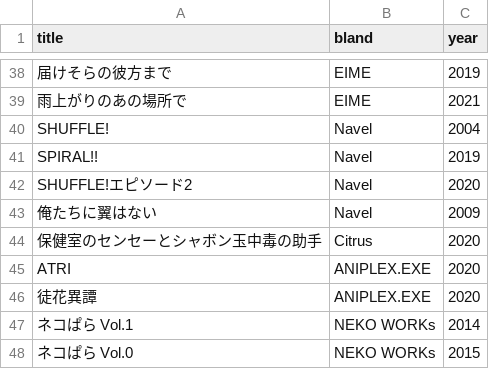
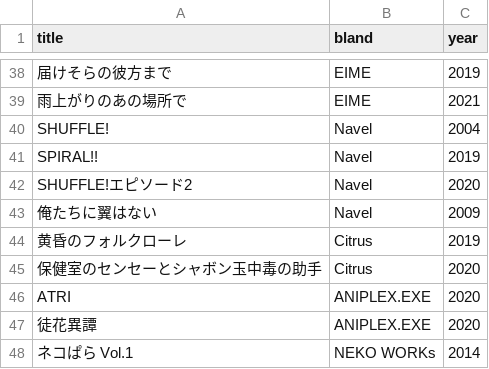
Before and after one commit to shingenmochi718/play_ADV, a CSV file: list.csv, drawn as a sheet; only a part is shown, gaps mark what is left out; the shorter side is filled out with more unchanged rows; the diff names each change by its address in the sheet, - before the commit and + after, or states it on an @@ line.

Commit message:
210502

```diff
--- a/list.csv
+++ b/list.csv
+row 44: 黄昏のフォルクローレ | Citrus | 2019
```
